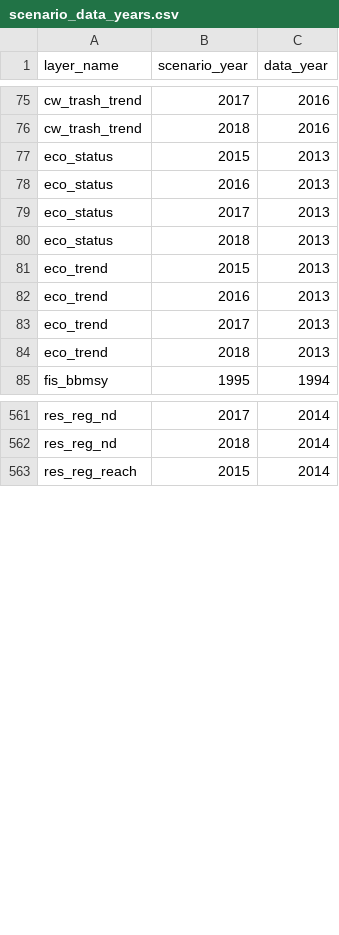
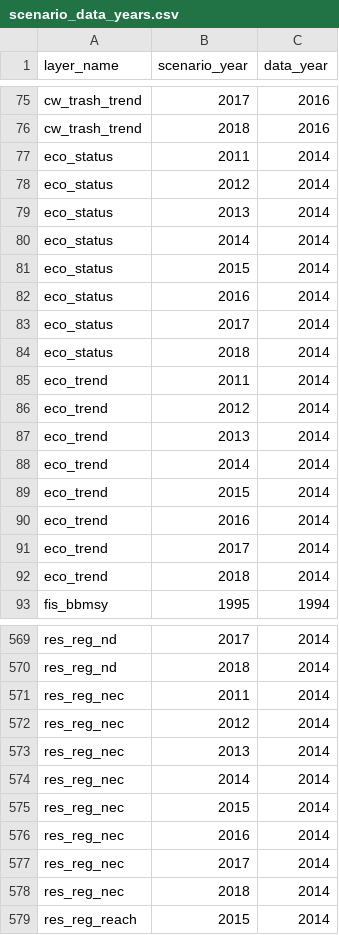
Before and after one commit to OHI-Science/bhi, a CSV file: baltic/conf/scenario_data_years.csv, drawn as a sheet; only a part is shown, gaps mark what is left out.

```diff
--- a/baltic/conf/scenario_data_years.csv
+++ b/baltic/conf/scenario_data_years.csv
@@ -76,10 +76,18 @@ cw_trash_trend,2017,2016
 cw_trash_trend,2018,2016
-eco_status,2015,2013
-eco_status,2016,2013
-eco_status,2017,2013
-eco_status,2018,2013
-eco_trend,2015,2013
-eco_trend,2016,2013
-eco_trend,2017,2013
-eco_trend,2018,2013
+eco_status,2011,2014
+eco_status,2012,2014
+eco_status,2013,2014
+eco_status,2014,2014
+eco_status,2015,2014
+eco_status,2016,2014
+eco_status,2017,2014
+eco_status,2018,2014
+eco_trend,2011,2014
+eco_trend,2012,2014
+eco_trend,2013,2014
+eco_trend,2014,2014
+eco_trend,2015,2014
+eco_trend,2016,2014
+eco_trend,2017,2014
+eco_trend,2018,2014
 fis_bbmsy,1995,1994
@@ -562,2 +570,10 @@ res_reg_nd,2017,2014
 res_reg_nd,2018,2014
+res_reg_nec,2011,2014
+res_reg_nec,2012,2014
+res_reg_nec,2013,2014
+res_reg_nec,2014,2014
+res_reg_nec,2015,2014
+res_reg_nec,2016,2014
+res_reg_nec,2017,2014
+res_reg_nec,2018,2014
 res_reg_reach,2015,2014
```
Also changed, not shown: baltic/conf/pressures_matrix.csv, baltic/conf/resilience_matrix.csv, 6 other files.
